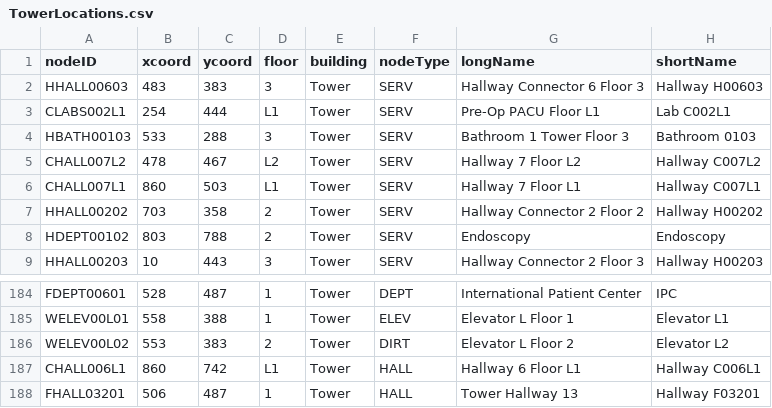
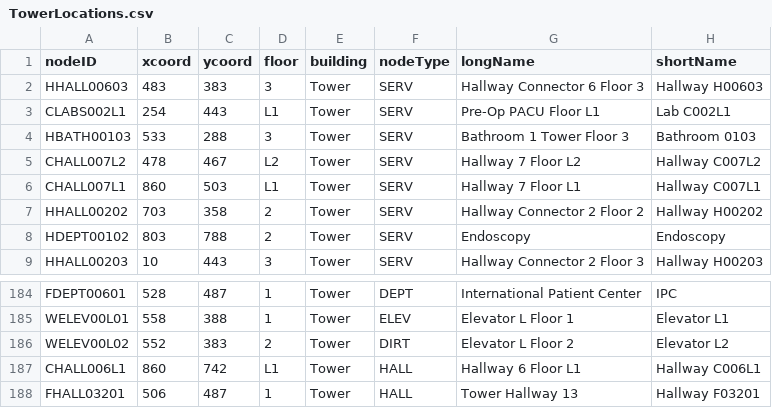
Before and after one commit to CS3733-D22-Team-U/CS3733-D22-Team-U-Final-Iteration, a CSV file: csvTables/TowerLocations.csv, drawn as a sheet; only a part is shown, gaps mark what is left out.

```diff
--- a/csvTables/TowerLocations.csv
+++ b/csvTables/TowerLocations.csv
@@ -2,3 +2,3 @@ nodeID,xcoord,ycoord,floor,building,nodeType,longName,shortName
 HHALL00603,483,383,3,Tower,SERV,Hallway Connector 6 Floor 3,Hallway H00603
-CLABS002L1,254,444,L1,Tower,SERV,Pre-Op PACU Floor L1,Lab C002L1
+CLABS002L1,254,443,L1,Tower,SERV,Pre-Op PACU Floor L1,Lab C002L1
 HBATH00103,533,288,3,Tower,SERV,Bathroom 1 Tower Floor 3,Bathroom 0103
@@ -185,3 +185,3 @@ FDEPT00601,528,487,1,Tower,DEPT,International Patient Center,IPC
 WELEV00L01,558,388,1,Tower,ELEV,Elevator L Floor 1,Elevator L1
-WELEV00L02,553,383,2,Tower,DIRT,Elevator L Floor 2,Elevator L2
+WELEV00L02,552,383,2,Tower,DIRT,Elevator L Floor 2,Elevator L2
 CHALL006L1,860,742,L1,Tower,HALL,Hallway 6 Floor L1,Hallway C006L1
```
Also changed, not shown: csvTables/TowerEquipment.csv, 1 other file.
